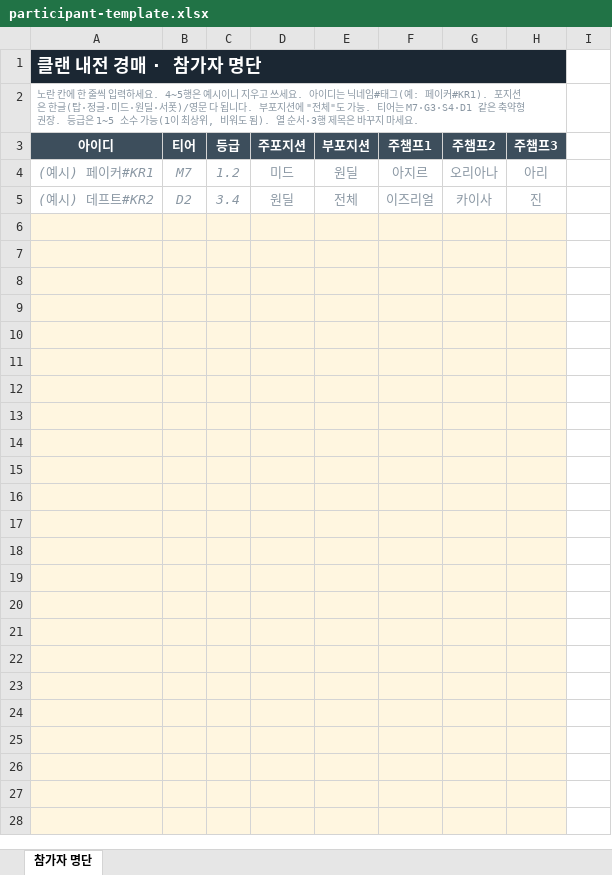
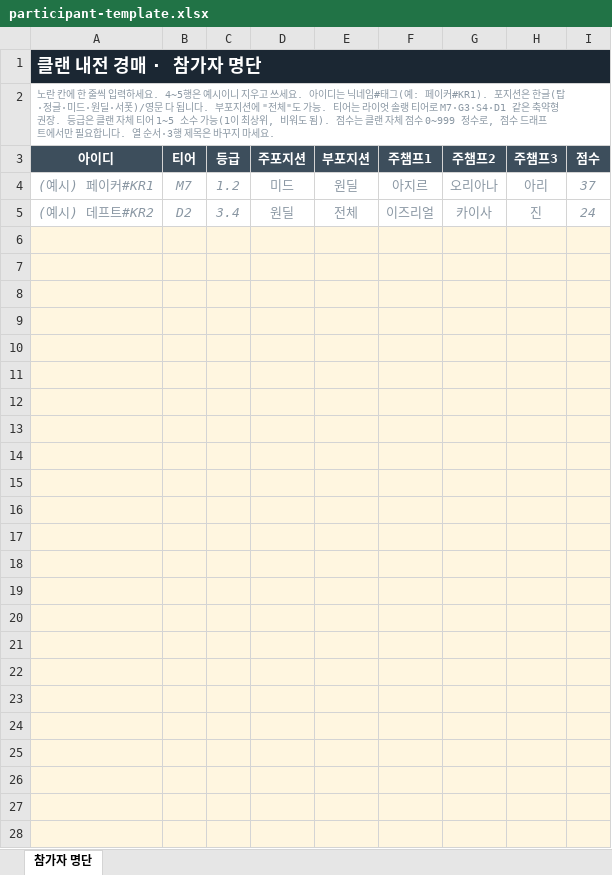
Before and after one commit to TRCGG/mvp_auction, an Excel workbook: public/participant-template.xlsx, sheet 참가자 명단, drawn as a sheet; only a part is shown; values as stored, in another font and other column widths than the file's, no borders; the diff covers the shown part only; the diff names each change by its address in the sheet, - before the commit and + after, or states it on an @@ line.

```diff
--- a/public/participant-template.xlsx (sheet 참가자 명단)
+++ b/public/participant-template.xlsx (sheet 참가자 명단)
-A1:H1 merged
+A1:I1 merged
-I1 fill: none
+I1 fill: #1B2733
-A2 (아이디): …티어는 M7·G3·S4·D1 같은 축약형 권장. 등급은 1~5 소수 가능(1이 최상위, 비워도 됨). 열 순서…
+A2 (아이디): …티어는 라이엇 솔랭 티어로 M7·G3·S4·D1 같은 축약형 권장. 등급은 클랜 자체 티어 1~5 소수 가능(1이 최상위, 비워도 됨). 점수는 클랜 자체 점수 0~999 정수로, 점수 드래프트에서만 필요합니다. 열 순서…
-A2:H2 merged
+A2:I2 merged
-I3: (empty)
+I3: 점수
-I3 fill: none
+I3 fill: #3D4E5C
-I4 (점수): (empty)
+I4 (점수): 37
-I5 (점수): (empty)
+I5 (점수): 24
-I6:I28 fill: none
+I6:I28 fill: #FFF6E0
```
Also changed, not shown: cell formats elsewhere in this sheet, 2 other files.
